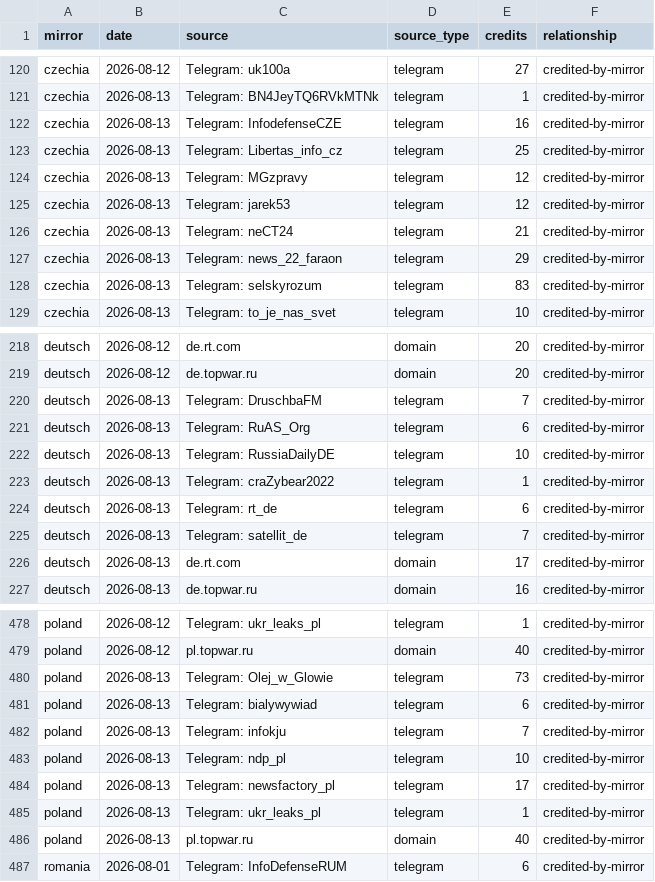
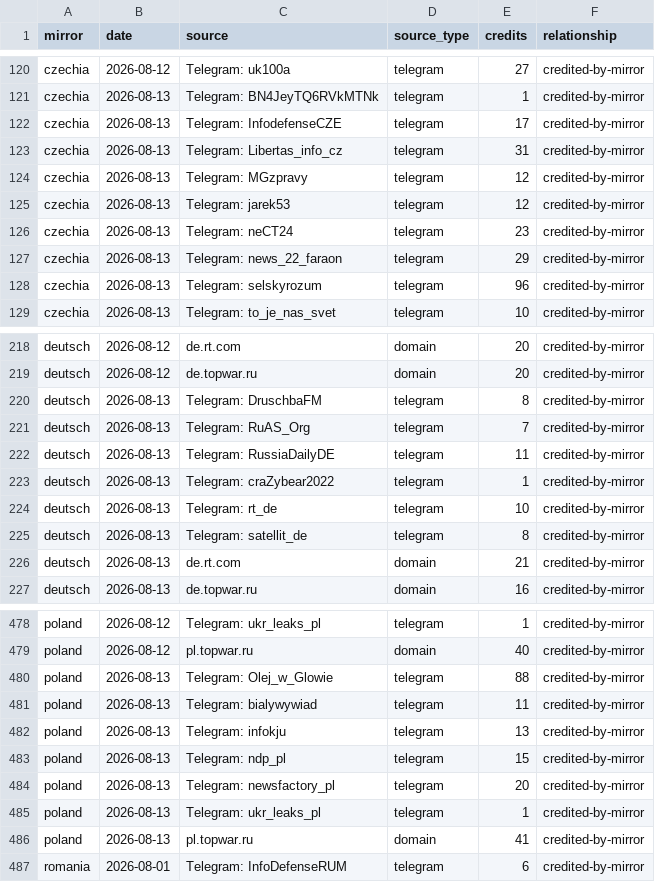
Before and after one commit to abognar-git/poisoned-well, a CSV file: data/panel/mirror_source_day/2026-08.csv, drawn as a sheet; only a part is shown, gaps mark what is left out; the diff covers the shown part only.

```diff
--- a/data/panel/mirror_source_day/2026-08.csv
+++ b/data/panel/mirror_source_day/2026-08.csv
@@ -121,9 +121,9 @@ czechia,2026-08-12,Telegram: uk100a,telegram,27,credited-by-mirror
 czechia,2026-08-13,Telegram: BN4JeyTQ6RVkMTNk,telegram,1,credited-by-mirror
-czechia,2026-08-13,Telegram: InfodefenseCZE,telegram,16,credited-by-mirror
-czechia,2026-08-13,Telegram: Libertas_info_cz,telegram,25,credited-by-mirror
+czechia,2026-08-13,Telegram: InfodefenseCZE,telegram,17,credited-by-mirror
+czechia,2026-08-13,Telegram: Libertas_info_cz,telegram,31,credited-by-mirror
 czechia,2026-08-13,Telegram: MGzpravy,telegram,12,credited-by-mirror
 czechia,2026-08-13,Telegram: jarek53,telegram,12,credited-by-mirror
-czechia,2026-08-13,Telegram: neCT24,telegram,21,credited-by-mirror
+czechia,2026-08-13,Telegram: neCT24,telegram,23,credited-by-mirror
 czechia,2026-08-13,Telegram: news_22_faraon,telegram,29,credited-by-mirror
-czechia,2026-08-13,Telegram: selskyrozum,telegram,83,credited-by-mirror
+czechia,2026-08-13,Telegram: selskyrozum,telegram,96,credited-by-mirror
 czechia,2026-08-13,Telegram: to_je_nas_svet,telegram,10,credited-by-mirror
@@ -219,9 +219,9 @@ deutsch,2026-08-12,de.rt.com,domain,20,credited-by-mirror
 deutsch,2026-08-12,de.topwar.ru,domain,20,credited-by-mirror
-deutsch,2026-08-13,Telegram: DruschbaFM,telegram,7,credited-by-mirror
-deutsch,2026-08-13,Telegram: RuAS_Org,telegram,6,credited-by-mirror
-deutsch,2026-08-13,Telegram: RussiaDailyDE,telegram,10,credited-by-mirror
+deutsch,2026-08-13,Telegram: DruschbaFM,telegram,8,credited-by-mirror
+deutsch,2026-08-13,Telegram: RuAS_Org,telegram,7,credited-by-mirror
+deutsch,2026-08-13,Telegram: RussiaDailyDE,telegram,11,credited-by-mirror
 deutsch,2026-08-13,Telegram: craZybear2022,telegram,1,credited-by-mirror
-deutsch,2026-08-13,Telegram: rt_de,telegram,6,credited-by-mirror
-deutsch,2026-08-13,Telegram: satellit_de,telegram,7,credited-by-mirror
-deutsch,2026-08-13,de.rt.com,domain,17,credited-by-mirror
+deutsch,2026-08-13,Telegram: rt_de,telegram,10,credited-by-mirror
+deutsch,2026-08-13,Telegram: satellit_de,telegram,8,credited-by-mirror
+deutsch,2026-08-13,de.rt.com,domain,21,credited-by-mirror
 deutsch,2026-08-13,de.topwar.ru,domain,16,credited-by-mirror
@@ -479,9 +479,9 @@ poland,2026-08-12,Telegram: ukr_leaks_pl,telegram,1,credited-by-mirror
 poland,2026-08-12,pl.topwar.ru,domain,40,credited-by-mirror
-poland,2026-08-13,Telegram: Olej_w_Glowie,telegram,73,credited-by-mirror
-poland,2026-08-13,Telegram: bialywywiad,telegram,6,credited-by-mirror
-poland,2026-08-13,Telegram: infokju,telegram,7,credited-by-mirror
-poland,2026-08-13,Telegram: ndp_pl,telegram,10,credited-by-mirror
-poland,2026-08-13,Telegram: newsfactory_pl,telegram,17,credited-by-mirror
+poland,2026-08-13,Telegram: Olej_w_Glowie,telegram,88,credited-by-mirror
+poland,2026-08-13,Telegram: bialywywiad,telegram,11,credited-by-mirror
+poland,2026-08-13,Telegram: infokju,telegram,13,credited-by-mirror
+poland,2026-08-13,Telegram: ndp_pl,telegram,15,credited-by-mirror
+poland,2026-08-13,Telegram: newsfactory_pl,telegram,20,credited-by-mirror
 poland,2026-08-13,Telegram: ukr_leaks_pl,telegram,1,credited-by-mirror
-poland,2026-08-13,pl.topwar.ru,domain,40,credited-by-mirror
+poland,2026-08-13,pl.topwar.ru,domain,41,credited-by-mirror
 romania,2026-08-01,Telegram: InfoDefenseRUM,telegram,6,credited-by-mirror
```
Also changed, not shown: 14 edited cells elsewhere in this file, data/panel/mirror_day.csv, data/panel/mirror_meta.csv, 20 other files.
